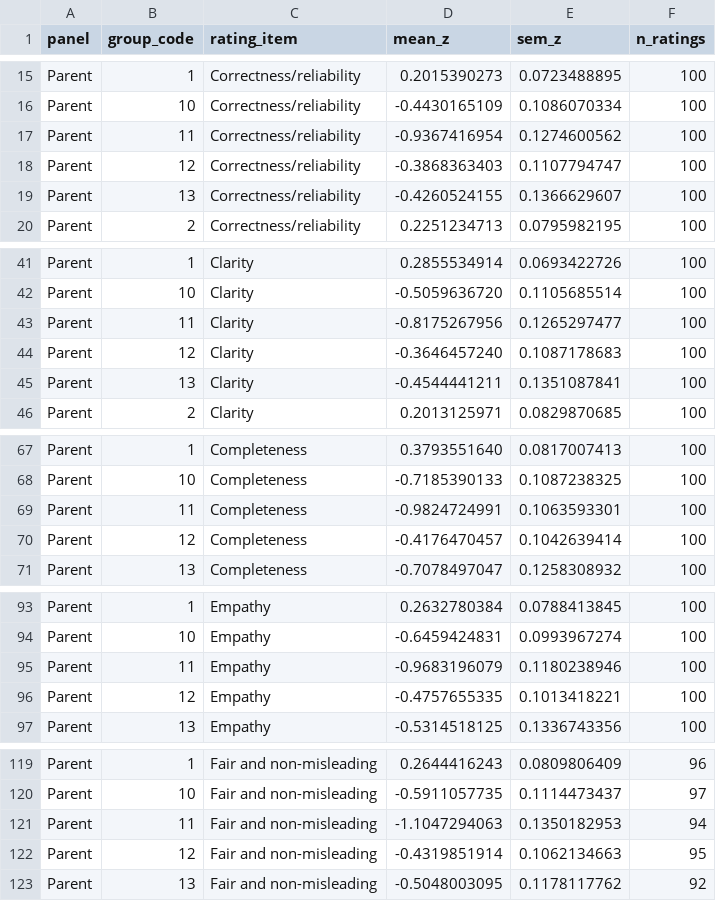
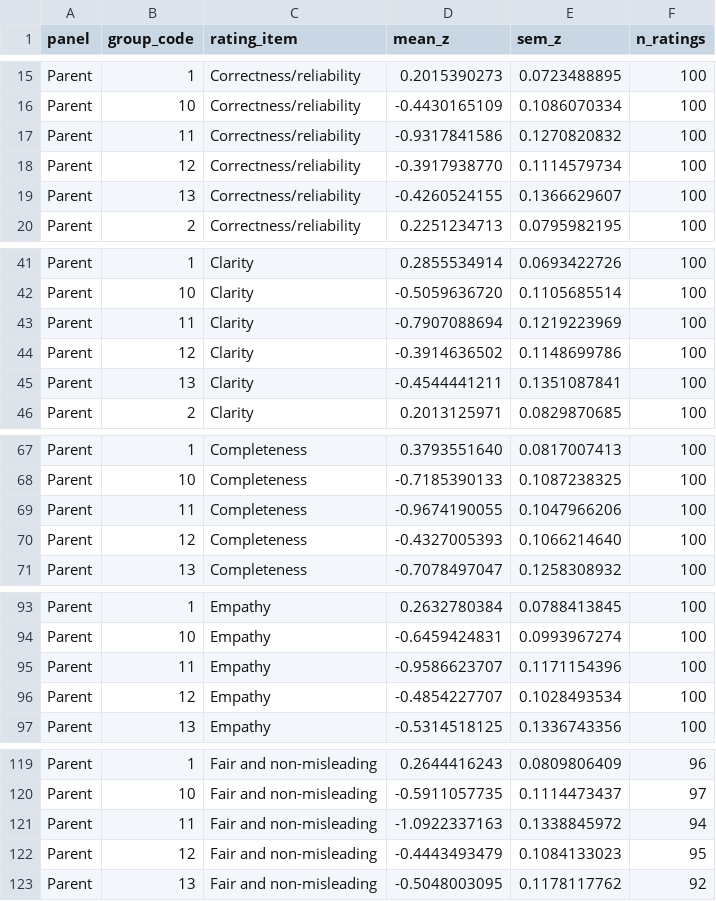
Before and after one commit to zhuoransun111/FV-LLM-analysis-and-figures, a CSV file: results/descriptive/standardized_scores.csv, drawn as a sheet; only a part is shown, gaps mark what is left out; the diff covers the shown part only.

```diff
--- a/results/descriptive/standardized_scores.csv
+++ b/results/descriptive/standardized_scores.csv
@@ -16,4 +16,4 @@ Parent,1,Correctness/reliability,0.2015390273,0.0723488895,100
 Parent,10,Correctness/reliability,-0.4430165109,0.1086070334,100
-Parent,11,Correctness/reliability,-0.9367416954,0.1274600562,100
-Parent,12,Correctness/reliability,-0.3868363403,0.1107794747,100
+Parent,11,Correctness/reliability,-0.9317841586,0.1270820832,100
+Parent,12,Correctness/reliability,-0.3917938770,0.1114579734,100
 Parent,13,Correctness/reliability,-0.4260524155,0.1366629607,100
@@ -42,4 +42,4 @@ Parent,1,Clarity,0.2855534914,0.0693422726,100
 Parent,10,Clarity,-0.5059636720,0.1105685514,100
-Parent,11,Clarity,-0.8175267956,0.1265297477,100
-Parent,12,Clarity,-0.3646457240,0.1087178683,100
+Parent,11,Clarity,-0.7907088694,0.1219223969,100
+Parent,12,Clarity,-0.3914636502,0.1148699786,100
 Parent,13,Clarity,-0.4544441211,0.1351087841,100
@@ -68,4 +68,4 @@ Parent,1,Completeness,0.3793551640,0.0817007413,100
 Parent,10,Completeness,-0.7185390133,0.1087238325,100
-Parent,11,Completeness,-0.9824724991,0.1063593301,100
-Parent,12,Completeness,-0.4176470457,0.1042639414,100
+Parent,11,Completeness,-0.9674190055,0.1047966206,100
+Parent,12,Completeness,-0.4327005393,0.1066214640,100
 Parent,13,Completeness,-0.7078497047,0.1258308932,100
@@ -94,4 +94,4 @@ Parent,1,Empathy,0.2632780384,0.0788413845,100
 Parent,10,Empathy,-0.6459424831,0.0993967274,100
-Parent,11,Empathy,-0.9683196079,0.1180238946,100
-Parent,12,Empathy,-0.4757655335,0.1013418221,100
+Parent,11,Empathy,-0.9586623707,0.1171154396,100
+Parent,12,Empathy,-0.4854227707,0.1028493534,100
 Parent,13,Empathy,-0.5314518125,0.1336743356,100
@@ -120,4 +120,4 @@ Parent,1,Fair and non-misleading,0.2644416243,0.0809806409,96
 Parent,10,Fair and non-misleading,-0.5911057735,0.1114473437,97
-Parent,11,Fair and non-misleading,-1.1047294063,0.1350182953,94
-Parent,12,Fair and non-misleading,-0.4319851914,0.1062134663,95
+Parent,11,Fair and non-misleading,-1.0922337163,0.1338845972,94
+Parent,12,Fair and non-misleading,-0.4443493479,0.1084133023,95
 Parent,13,Fair and non-misleading,-0.5048003095,0.1178117762,92
```
Also changed, not shown: 4 edited cells elsewhere in this file, 23 other files.
